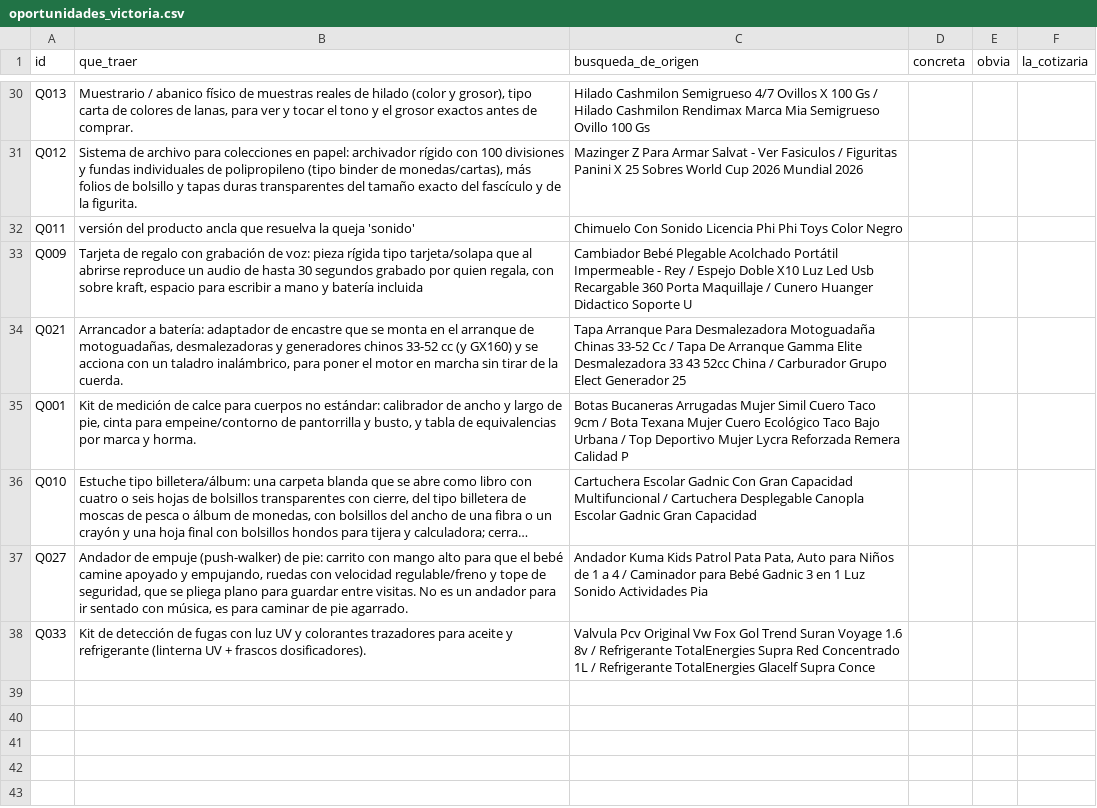
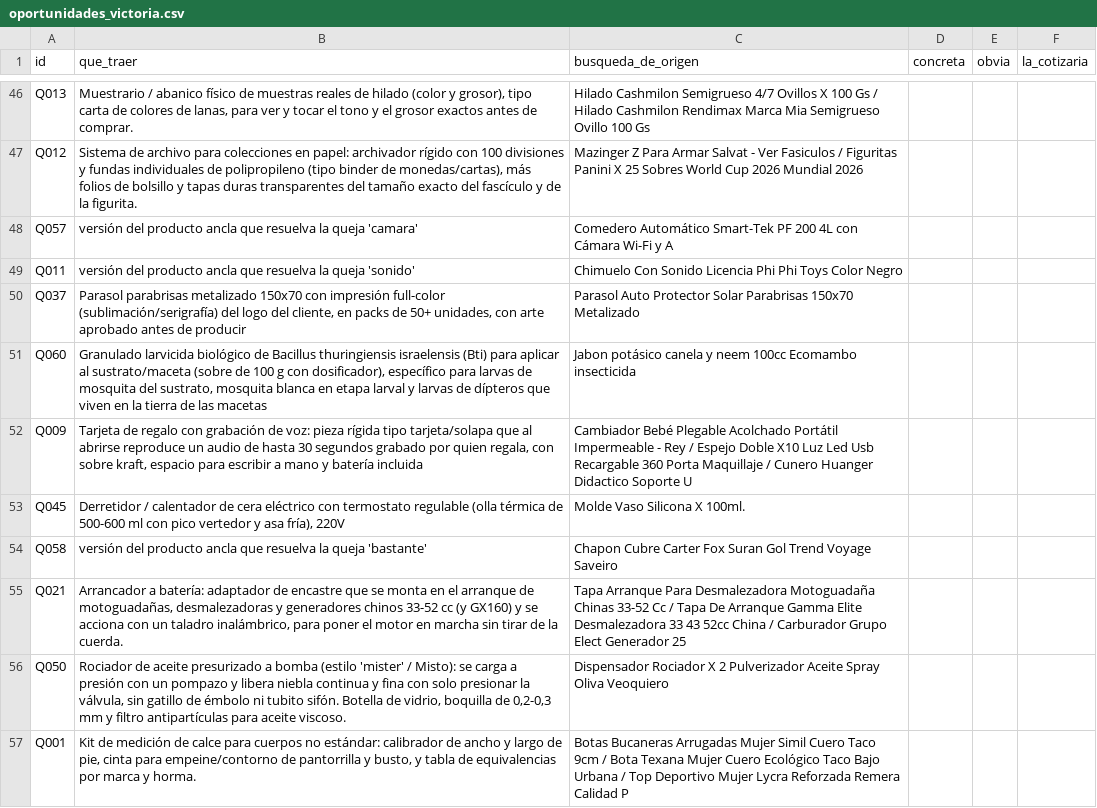
Before and after one commit to codewithpatelo/faltante, a CSV file: data/evaluacion/humano/oportunidades_victoria.csv, drawn as a sheet; only a part is shown, gaps mark what is left out; the shorter side is filled out with more unchanged rows; long unchanged cells end in …; the diff covers the shown part only; the diff names each change by its address in the sheet, - before the commit and + after, or states it on an @@ line.

```diff
--- a/data/evaluacion/humano/oportunidades_victoria.csv
+++ b/data/evaluacion/humano/oportunidades_victoria.csv
+row 48: Q057 | versión del producto ancla que resuelva la queja 'camara' | Comedero Automático Smart-Tek PF 200 4L con Cámara Wi-Fi y A
+row 50: Q037 | Parasol parabrisas metalizado 150x70 con impresión full-color (sublimación/serigrafía) del logo del cliente, en packs de 50+ unidades, con arte aprobado antes de producir | Parasol Auto Protector Solar Parabrisas 150x70 Metalizado
+row 51: Q060 | Granulado larvicida biológico de Bacillus thuringiensis israelensis (Bti) para aplicar al sustrato/maceta (sobre de 100 g con dosificador), específico para larvas de mosquita del sustrato, mosquita blanca en etapa larval y larvas de dípteros que viven en la tierra de las macetas | Jabon potásico canela y neem 100cc Ecomambo insecticida
+row 53: Q045 | Derretidor / calentador de cera eléctrico con termostato regulable (olla térmica de 500-600 ml con pico vertedor y asa fría), 220V | Molde Vaso Silicona X 100ml.
+row 54: Q058 | versión del producto ancla que resuelva la queja 'bastante' | Chapon Cubre Carter Fox Suran Gol Trend Voyage Saveiro
+row 56: Q050 | Rociador de aceite presurizado a bomba (estilo 'mister' / Misto): se carga a presión con un pompazo y libera niebla continua y fina con solo presionar la válvula, sin gatillo de émbolo ni tubito sifón. Botella de vidrio, boquilla de 0,2-0,3 mm y filtro antipartículas para aceite viscoso. | Dispensador Rociador X 2 Pulverizador Aceite Spray Oliva Veoquiero
```
Also changed, not shown: 20 added rows elsewhere in this file, data/evaluacion/humano/oportunidades_dario.csv, data/evaluacion/humano/oportunidades_nilo.csv, 12 other files.
